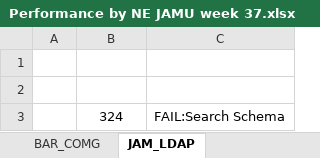
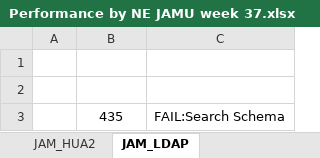
Before and after one commit to jesuslz/ASAP, an Excel workbook: ReporteSemanal/Performance by NE JAMU-WASS week/Performance by NE JAMU week 37.xlsx, sheet JAM_LDAP, drawn as a sheet; values as stored, in another font and other column widths than the file's, no borders; table styles not drawn; the diff names each change by its address in the sheet, - before the commit and + after, or states it on an @@ line.

```diff
--- a/ReporteSemanal/Performance by NE JAMU-WASS week/Performance by NE JAMU week 37.xlsx (sheet JAM_LDAP)
+++ b/ReporteSemanal/Performance by NE JAMU-WASS week/Performance by NE JAMU week 37.xlsx (sheet JAM_LDAP)
-sheet tab: BAR_COMG
+sheet tab: JAM_HUA2
-B3 (COUNT): 324
+B3 (COUNT): 435
```
Also changed, not shown: sheet %TIMEOUT, sheet FULL REPORT, sheet %FAILED, sheet JAM_MSAN, sheet JAM_HUA2, other sheet tabs, ReporteSemanal/Condensado/FORMATO - Cable and Wireless - Barbados & Jamaica REPORTE AYO.xlsx, 15 other files.
